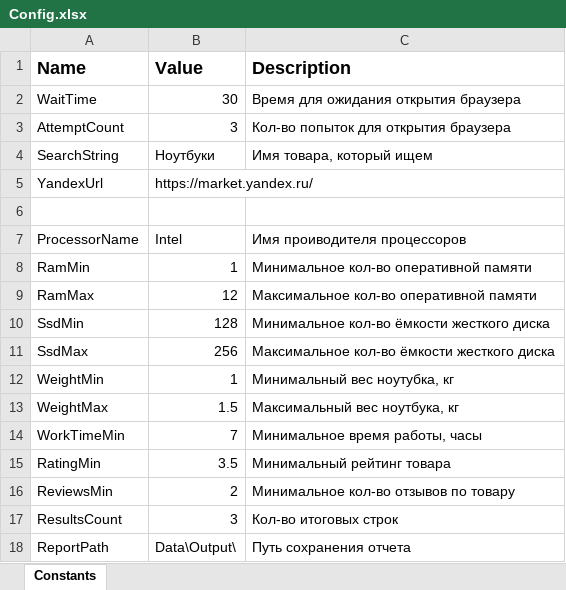
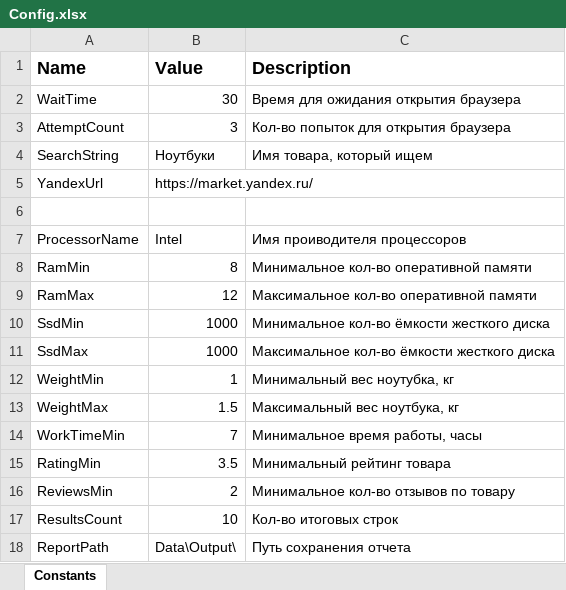
Before and after one commit to Derbentsev/RpaYandexMarket, an Excel workbook: Data/Config.xlsx, sheet Constants, drawn as a sheet; values as stored, in another font and other column widths than the file's, no borders; the diff names each change by its address in the sheet, - before the commit and + after, or states it on an @@ line.

```diff
--- a/Data/Config.xlsx (sheet Constants)
+++ b/Data/Config.xlsx (sheet Constants)
-B8 (Value): 1
+B8 (Value): 8
-B10 (Value): 128
+B10 (Value): 1000
-B11 (Value): 256
+B11 (Value): 1000
-B17 (Value): 3
+B17 (Value): 10
```
Also changed, not shown: 7 other files.
